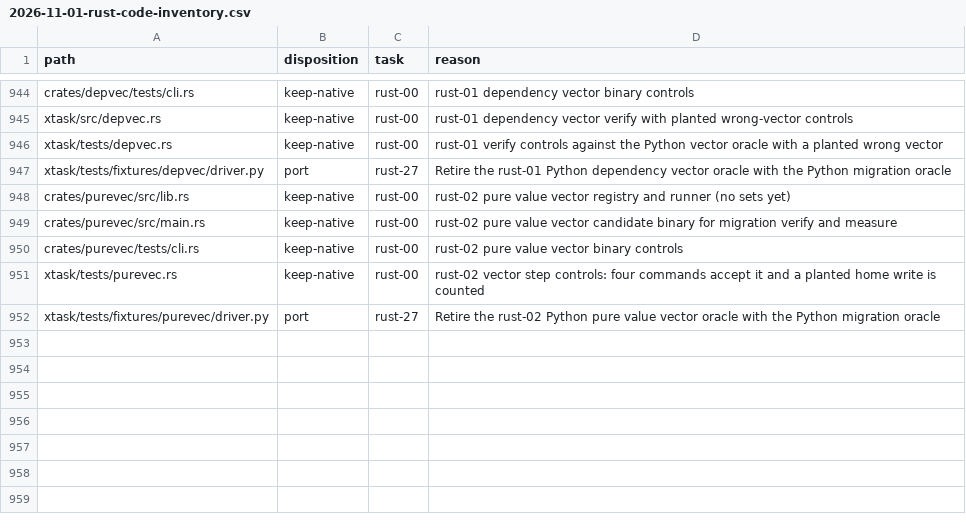
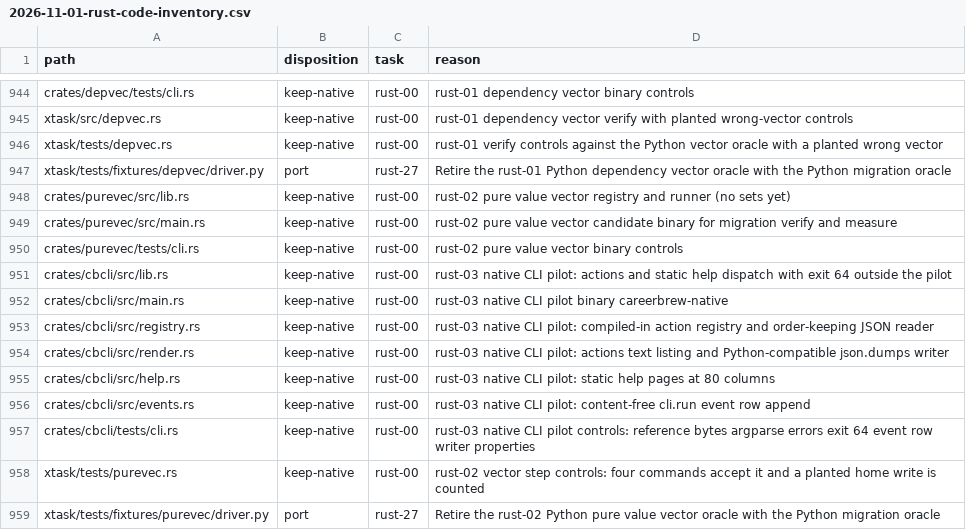
Before and after one commit to fyodoriv/careerbrew, a CSV file: docs/plans/2026-11-01-rust-code-inventory.csv, drawn as a sheet; only a part is shown, gaps mark what is left out.

```diff
--- a/docs/plans/2026-11-01-rust-code-inventory.csv
+++ b/docs/plans/2026-11-01-rust-code-inventory.csv
@@ -950,2 +950,9 @@ crates/purevec/src/main.rs,keep-native,rust-00,rust-02 pure value vector candida
 crates/purevec/tests/cli.rs,keep-native,rust-00,rust-02 pure value vector binary controls
+crates/cbcli/src/lib.rs,keep-native,rust-00,rust-03 native CLI pilot: actions and static help dispatch with exit 64 outside the pilot
+crates/cbcli/src/main.rs,keep-native,rust-00,rust-03 native CLI pilot binary careerbrew-native
+crates/cbcli/src/registry.rs,keep-native,rust-00,rust-03 native CLI pilot: compiled-in action registry and order-keeping JSON reader
+crates/cbcli/src/render.rs,keep-native,rust-00,rust-03 native CLI pilot: actions text listing and Python-compatible json.dumps writer
+crates/cbcli/src/help.rs,keep-native,rust-00,rust-03 native CLI pilot: static help pages at 80 columns
+crates/cbcli/src/events.rs,keep-native,rust-00,rust-03 native CLI pilot: content-free cli.run event row append
+crates/cbcli/tests/cli.rs,keep-native,rust-00,rust-03 native CLI pilot controls: reference bytes argparse errors exit 64 event row writer properties
 xtask/tests/purevec.rs,keep-native,rust-00,rust-02 vector step controls: four commands accept it and a planted home write is counted
```
Also changed, not shown: 20 other files.
